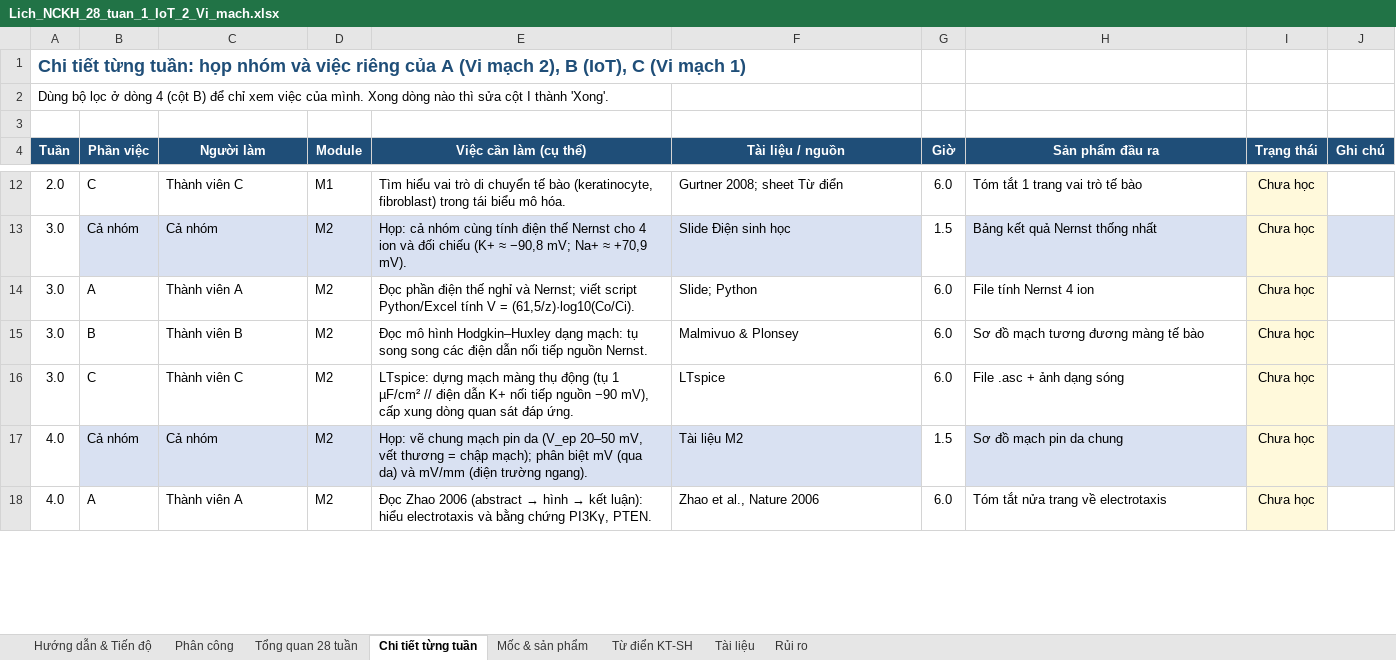
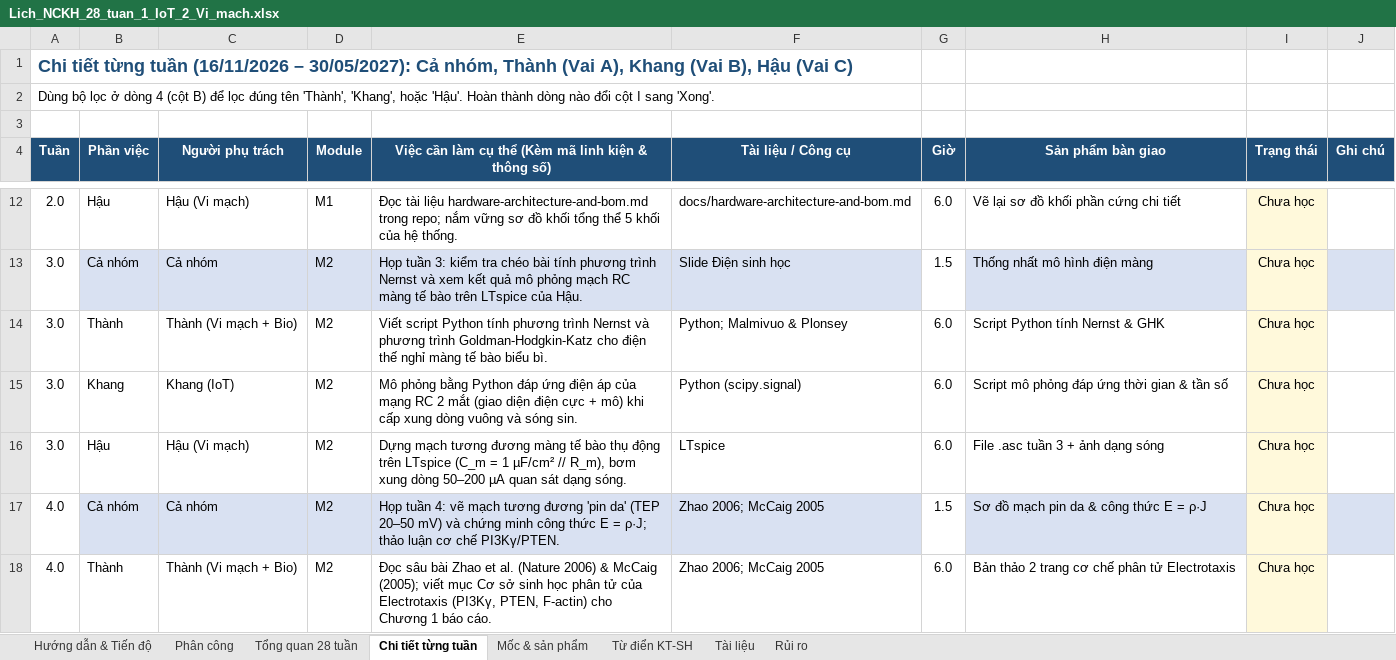
Before and after one commit to uthonus/smart-wound-badange-ic, an Excel workbook: docs/Lich_NCKH_28_tuan_1_IoT_2_Vi_mach.xlsx, sheet Chi tiết từng tuần, drawn as a sheet; only a part is shown, gaps mark what is left out; values as stored, in another font and other column widths than the file's, no borders; the diff covers the shown part only; the diff names each change by its address in the sheet, - before the commit and + after, or states it on an @@ line.

Commit message:
docs: personalize 28-week plan for Hau, Thanh, Khang and add detailed hardware, firmware, phantom, and NCKH proposal docs

```diff
--- a/docs/Lich_NCKH_28_tuan_1_IoT_2_Vi_mach.xlsx (sheet Chi tiết từng tuần)
+++ b/docs/Lich_NCKH_28_tuan_1_IoT_2_Vi_mach.xlsx (sheet Chi tiết từng tuần)
-A1 (Tuần): …tiết từng tuần: họp nhóm và việc riêng của A (Vi mạch 2), B (IoT), C (Vi mạch 1)
+A1 (Tuần): …tiết từng tuần (16/11/2026 – 30/05/2027): Cả nhóm, Thành (Vai A), Khang (Vai B), Hậu (Vai C)
-A2 (Tuần): …B) để chỉ xem việc của mình. Xong dòng nào thì sửa cột I thành 'Xong'.
+A2 (Tuần): …B) để lọc đúng tên 'Thành', 'Khang', hoặc 'Hậu'. Hoàn thành dòng nào đổi cột I sang 'Xong'.
-C4: Người làm
+C4: Người phụ trách
-E4: Việc cần làm (cụ thể)
+E4: Việc cần làm cụ thể (Kèm mã linh kiện & thông số)
-F4: Tài liệu / nguồn
+F4: Tài liệu / Công cụ
-H4: Sản phẩm đầu ra
+H4: Sản phẩm bàn giao
-B12 (Phần việc): C
+B12 (Phần việc): Hậu
-C12 (Người phụ trách): Thành viên C
+C12 (Người phụ trách): Hậu (Vi mạch)
-E12: Tìm hiểu vai trò di chuyển tế bào (keratinocyte, fibroblast) trong tái biểu mô hóa.
+E12: Đọc tài liệu hardware-architecture-and-bom.md trong repo; nắm vững sơ đồ khối tổng thể 5 khối của hệ thống.
-F12 (Tài liệu / Công cụ): Gurtner 2008; sheet Từ điển
+F12 (Tài liệu / Công cụ): docs/hardware-architecture-and-bom.md
-H12 (Sản phẩm bàn giao): Tóm tắt 1 trang vai trò tế bào
+H12 (Sản phẩm bàn giao): Vẽ lại sơ đồ khối phần cứng chi tiết
-E13: Họp: cả nhóm cùng tính điện thế Nernst cho 4 ion và đối chiếu (K+ ≈ −90,8 mV; Na+ ≈ +70,9 mV).
+E13: Họp tuần 3: kiểm tra chéo bài tính phương trình Nernst và xem kết quả mô phỏng mạch RC màng tế bào trên LTspice của Hậu.
-H13 (Sản phẩm bàn giao): Bảng kết quả Nernst thống nhất
+H13 (Sản phẩm bàn giao): Thống nhất mô hình điện màng
-B14 (Phần việc): A
+B14 (Phần việc): Thành
-C14 (Người phụ trách): Thành viên A
+C14 (Người phụ trách): Thành (Vi mạch + Bio)
-E14: Đọc phần điện thế nghỉ và Nernst; viết script Python/Excel tính V = (61,5/z)·log10(Co/Ci).
+E14: Viết script Python tính phương trình Nernst và phương trình Goldman-Hodgkin-Katz cho điện thế nghỉ màng tế bào biểu bì.
-F14 (Tài liệu / Công cụ): Slide; Python
+F14 (Tài liệu / Công cụ): Python; Malmivuo & Plonsey
-H14 (Sản phẩm bàn giao): File tính Nernst 4 ion
+H14 (Sản phẩm bàn giao): Script Python tính Nernst & GHK
-B15 (Phần việc): B
+B15 (Phần việc): Khang
-C15 (Người phụ trách): Thành viên B
+C15 (Người phụ trách): Khang (IoT)
-E15: Đọc mô hình Hodgkin–Huxley dạng mạch: tụ song song các điện dẫn nối tiếp nguồn Nernst.
+E15: Mô phỏng bằng Python đáp ứng điện áp của mạng RC 2 mắt (giao diện điện cực + mô) khi cấp xung dòng vuông và sóng sin.
-F15 (Tài liệu / Công cụ): Malmivuo & Plonsey
+F15 (Tài liệu / Công cụ): Python (scipy.signal)
-H15 (Sản phẩm bàn giao): Sơ đồ mạch tương đương màng tế bào
+H15 (Sản phẩm bàn giao): Script mô phỏng đáp ứng thời gian & tần số
-B16 (Phần việc): C
+B16 (Phần việc): Hậu
-C16 (Người phụ trách): Thành viên C
+C16 (Người phụ trách): Hậu (Vi mạch)
-E16: LTspice: dựng mạch màng thụ động (tụ 1 µF/cm² // điện dẫn K+ nối tiếp nguồn −90 mV), cấp xung dòng quan sát đáp ứng.
+E16: Dựng mạch tương đương màng tế bào thụ động trên LTspice (C_m = 1 µF/cm² // R_m), bơm xung dòng 50–200 µA quan sát dạng sóng.
-H16 (Sản phẩm bàn giao): File .asc + ảnh dạng sóng
+H16 (Sản phẩm bàn giao): File .asc tuần 3 + ảnh dạng sóng
-E17: Họp: vẽ chung mạch pin da (V_ep 20–50 mV, vết thương = chập mạch); phân biệt mV (qua da) và mV/mm (điện trường ngang).
+E17: Họp tuần 4: vẽ mạch tương đương 'pin da' (TEP 20–50 mV) và chứng minh công thức E = ρ·J; thảo luận cơ chế PI3Kγ/PTEN.
-F17 (Tài liệu / Công cụ): Tài liệu M2
+F17 (Tài liệu / Công cụ): Zhao 2006; McCaig 2005
-H17 (Sản phẩm bàn giao): Sơ đồ mạch pin da chung
+H17 (Sản phẩm bàn giao): Sơ đồ mạch pin da & công thức E = ρ·J
-B18 (Phần việc): A
+B18 (Phần việc): Thành
-C18 (Người phụ trách): Thành viên A
+C18 (Người phụ trách): Thành (Vi mạch + Bio)
@@ E18: Đọc Zhao 2006 (abstract → hình → kết luận): hiểu electrotaxis và bằng chứng PI3Kγ, PTEN. → Đọc sâu bài Zhao et al. (Nature 2006) & McCaig (2005); viết mục Cơ sở sinh học phân tử của Electrotaxis (PI3Kγ, PTEN, F-actin) cho Chương 1 báo cáo. @@
-F18 (Tài liệu / Công cụ): Zhao et al., Nature 2006
+F18 (Tài liệu / Công cụ): Zhao 2006; McCaig 2005
-H18 (Sản phẩm bàn giao): Tóm tắt nửa trang về electrotaxis
+H18 (Sản phẩm bàn giao): Bản thảo 2 trang cơ chế phân tử Electrotaxis
```
Also changed, not shown: 478 edited cells elsewhere in this sheet, sheet Tài liệu, sheet Từ điển KT-SH, sheet Tổng quan 28 tuần, sheet Phân công, sheet Hướng dẫn & Tiến độ, sheet Rủi ro, 1 more sheet, 5 other files.
